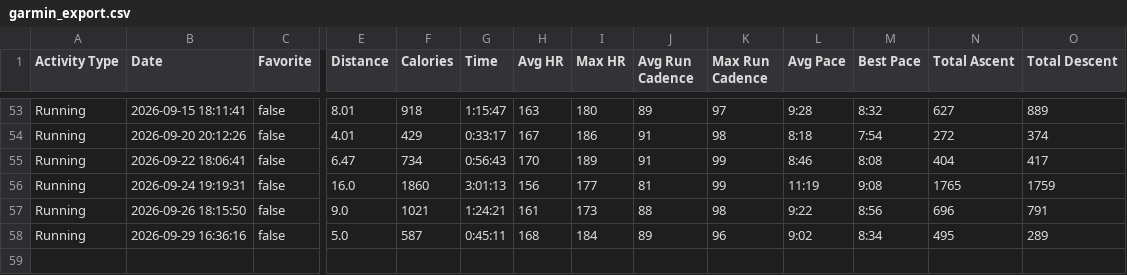
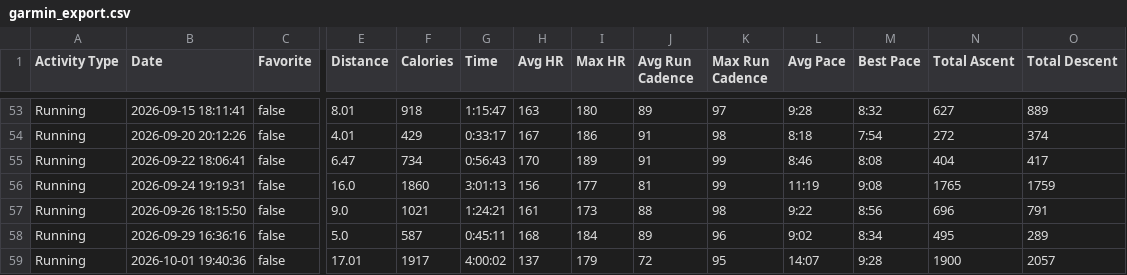
Before and after one commit to benpioske-del/garmin-export, a CSV file: garmin_export.csv, drawn as a sheet; only a part is shown, gaps mark what is left out; rows hold the shown columns only; the diff names each change by its address in the sheet, - before the commit and + after, or states it on an @@ line.

Commit message:
garmin export: 58 runs, latest 2026-10-01

```diff
--- a/garmin_export.csv
+++ b/garmin_export.csv
+row 59: Running | 2026-10-01 19:40:36 | false | 17.01 | 1917 | 4:00:02 | 137 | 179 | 72 | 95 | 14:07 | 9:28 | 1900 | 2057
```
Also changed, not shown: 2 other files.
